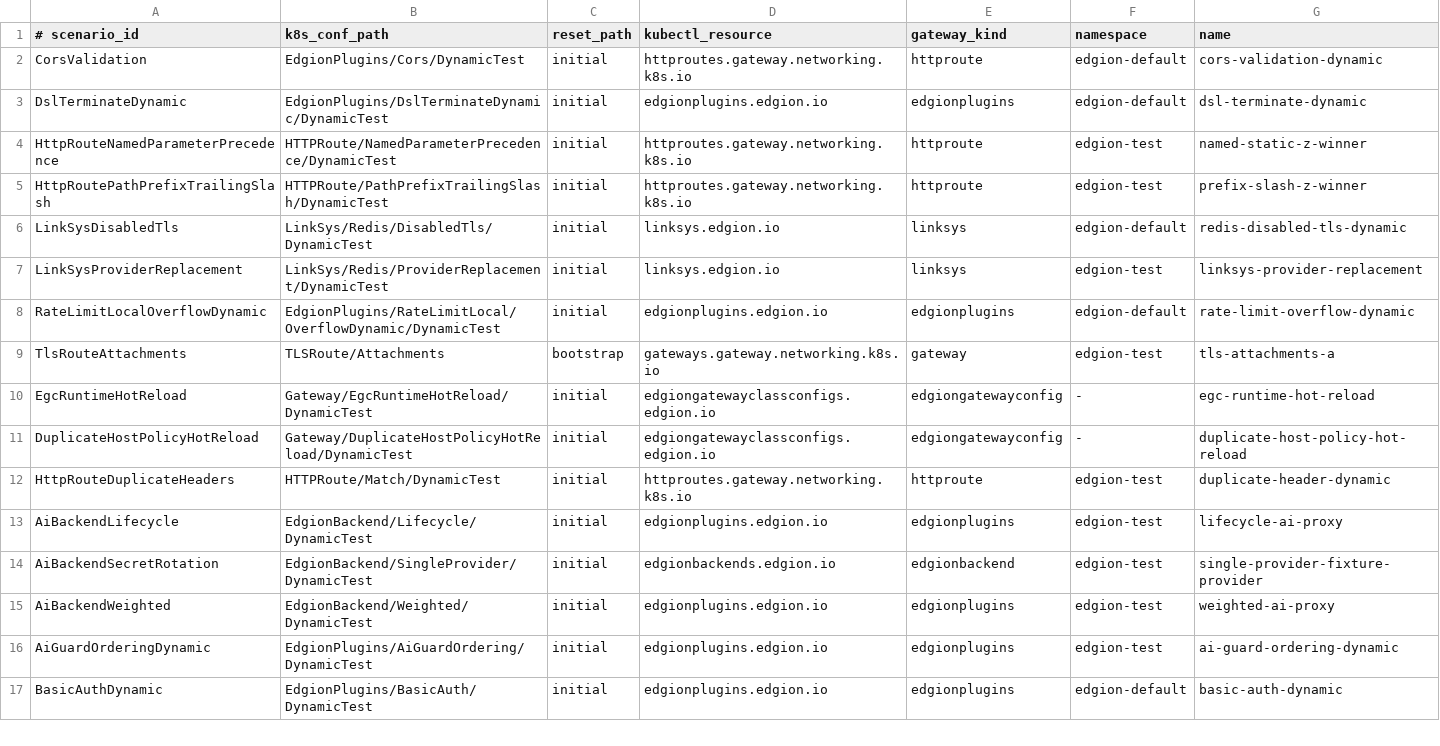
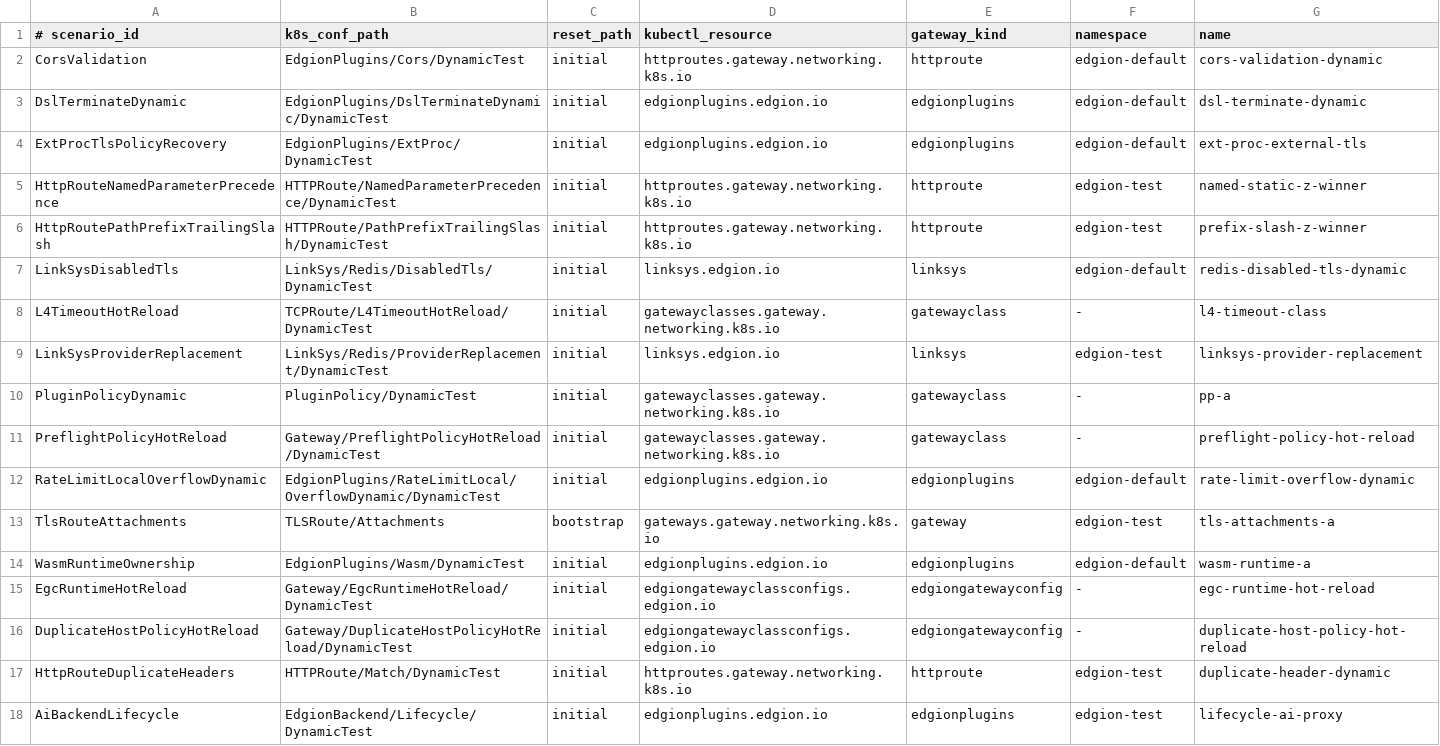
Before and after one commit to Pandaala/Edgion, a TSV file: edgion-tests/k8s/scripts/common/k8s_dynamic_scenarios.tsv, drawn as a sheet; only a part is shown; the shorter side is filled out with more unchanged rows.

```diff
--- a/edgion-tests/k8s/scripts/common/k8s_dynamic_scenarios.tsv
+++ b/edgion-tests/k8s/scripts/common/k8s_dynamic_scenarios.tsv
@@ -3,2 +3,3 @@ CorsValidation	EdgionPlugins/Cors/DynamicTest	initial	httproutes.gateway.network
 DslTerminateDynamic	EdgionPlugins/DslTerminateDynamic/DynamicTest	initial	edgionplugins.edgion.io	edgionplugins	edgion-default	dsl-terminate-dynamic
+ExtProcTlsPolicyRecovery	EdgionPlugins/ExtProc/DynamicTest	initial	edgionplugins.edgion.io	edgionplugins	edgion-default	ext-proc-external-tls
 HttpRouteNamedParameterPrecedence	HTTPRoute/NamedParameterPrecedence/DynamicTest	initial	httproutes.gateway.networking.k8s.io	httproute	edgion-test	named-static-z-winner
@@ -6,5 +7,9 @@ HttpRoutePathPrefixTrailingSlash	HTTPRoute/PathPrefixTrailingSlash/DynamicTest	i
 LinkSysDisabledTls	LinkSys/Redis/DisabledTls/DynamicTest	initial	linksys.edgion.io	linksys	edgion-default	redis-disabled-tls-dynamic
+L4TimeoutHotReload	TCPRoute/L4TimeoutHotReload/DynamicTest	initial	gatewayclasses.gateway.networking.k8s.io	gatewayclass	-	l4-timeout-class
 LinkSysProviderReplacement	LinkSys/Redis/ProviderReplacement/DynamicTest	initial	linksys.edgion.io	linksys	edgion-test	linksys-provider-replacement
+PluginPolicyDynamic	PluginPolicy/DynamicTest	initial	gatewayclasses.gateway.networking.k8s.io	gatewayclass	-	pp-a
+PreflightPolicyHotReload	Gateway/PreflightPolicyHotReload/DynamicTest	initial	gatewayclasses.gateway.networking.k8s.io	gatewayclass	-	preflight-policy-hot-reload
 RateLimitLocalOverflowDynamic	EdgionPlugins/RateLimitLocal/OverflowDynamic/DynamicTest	initial	edgionplugins.edgion.io	edgionplugins	edgion-default	rate-limit-overflow-dynamic
 TlsRouteAttachments	TLSRoute/Attachments	bootstrap	gateways.gateway.networking.k8s.io	gateway	edgion-test	tls-attachments-a
+WasmRuntimeOwnership	EdgionPlugins/Wasm/DynamicTest	initial	edgionplugins.edgion.io	edgionplugins	edgion-default	wasm-runtime-a
 EgcRuntimeHotReload	Gateway/EgcRuntimeHotReload/DynamicTest	initial	edgiongatewayclassconfigs.edgion.io	edgiongatewayconfig	-	egc-runtime-hot-reload
```
Also changed, not shown: edgion-tests/k8s/scripts/common/k8s_suite_scope_exceptions.tsv, 33 other files.
